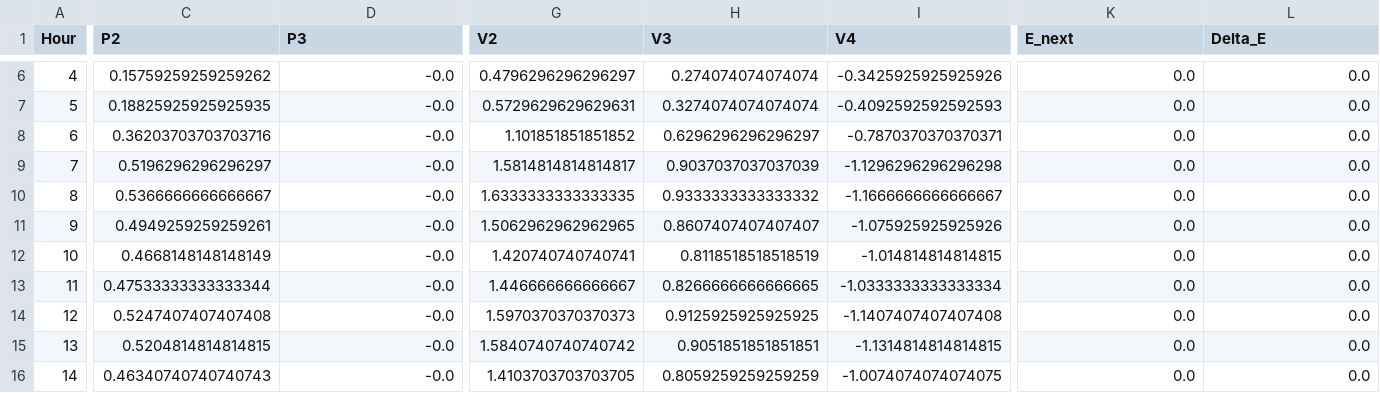
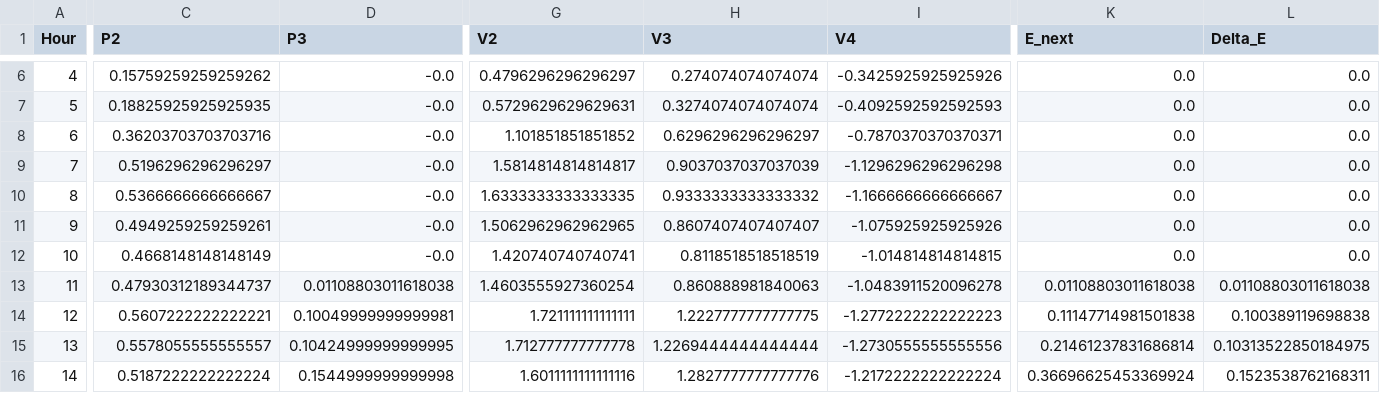
Before and after one commit to vierui/vt2-optimization-datamodels, a CSV file: scripts/optimization_variables_corrected.csv, drawn as a sheet; only a part is shown, gaps mark what is left out; the diff covers the shown part only; the diff names each change by its address in the sheet, - before the commit and + after, or states it on an @@ line.

```diff
--- a/scripts/optimization_variables_corrected.csv
+++ b/scripts/optimization_variables_corrected.csv
-C13 (P2): 0.47533333333333344
+C13 (P2): 0.47930312189344737
-D13 (P3): -0.0
+D13 (P3): 0.01108803011618038
-G13 (V2): 1.446666666666667
+G13 (V2): 1.4603555927360254
-H13 (V3): 0.8266666666666665
+H13 (V3): 0.860888981840063
-I13 (V4): -1.0333333333333334
+I13 (V4): -1.0483911520096278
-K13 (E_next): 0.0
+K13 (E_next): 0.01108803011618038
-L13 (Delta_E): 0.0
+L13 (Delta_E): 0.01108803011618038
-C14 (P2): 0.5247407407407408
+C14 (P2): 0.5607222222222221
-D14 (P3): -0.0
+D14 (P3): 0.10049999999999981
-G14 (V2): 1.5970370370370373
+G14 (V2): 1.721111111111111
-H14 (V3): 0.9125925925925925
+H14 (V3): 1.2227777777777775
-I14 (V4): -1.1407407407407408
+I14 (V4): -1.2772222222222223
-K14 (E_next): 0.0
+K14 (E_next): 0.11147714981501838
-L14 (Delta_E): 0.0
+L14 (Delta_E): 0.100389119698838
-C15 (P2): 0.5204814814814815
+C15 (P2): 0.5578055555555557
-D15 (P3): -0.0
+D15 (P3): 0.10424999999999995
-G15 (V2): 1.5840740740740742
+G15 (V2): 1.712777777777778
-H15 (V3): 0.9051851851851851
+H15 (V3): 1.2269444444444444
-I15 (V4): -1.1314814814814815
+I15 (V4): -1.2730555555555556
-K15 (E_next): 0.0
+K15 (E_next): 0.21461237831686814
-L15 (Delta_E): 0.0
+L15 (Delta_E): 0.10313522850184975
-C16 (P2): 0.46340740740740743
+C16 (P2): 0.5187222222222224
-D16 (P3): -0.0
+D16 (P3): 0.1544999999999998
-G16 (V2): 1.4103703703703705
+G16 (V2): 1.6011111111111116
-H16 (V3): 0.8059259259259259
+H16 (V3): 1.2827777777777776
-I16 (V4): -1.0074074074074075
+I16 (V4): -1.2172222222222224
-K16 (E_next): 0.0
+K16 (E_next): 0.36696625453369924
-L16 (Delta_E): 0.0
+L16 (Delta_E): 0.1523538762168311
```
Also changed, not shown: 50 edited cells elsewhere in this file, 6 other files.
